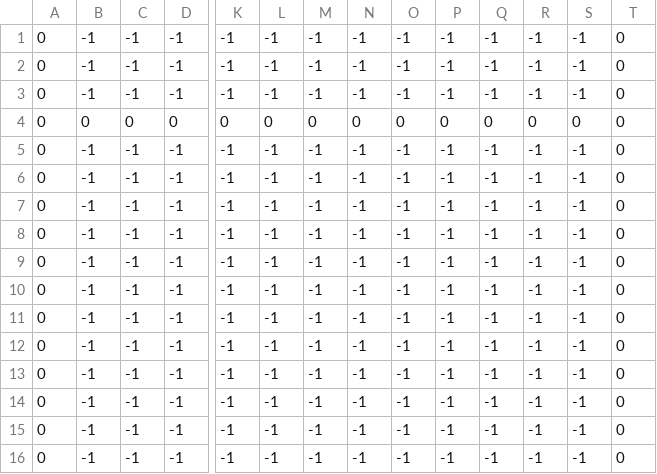
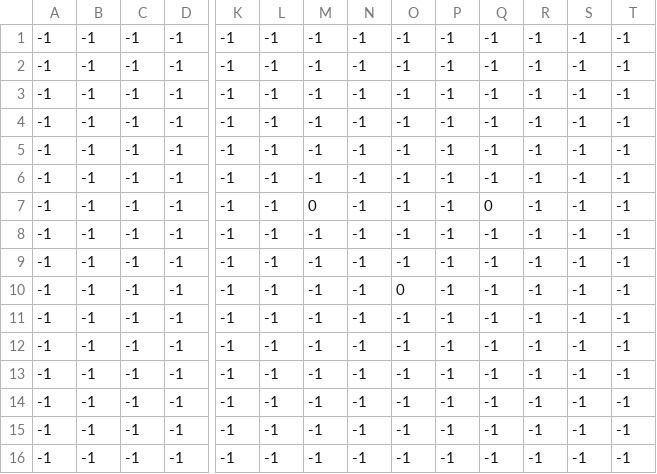
Before and after one commit to MedvedMatej/Talon-s-Adventure, a CSV file: Main/assets/levels/level_0/level_Constraints.csv, drawn as a sheet; only a part is shown, gaps mark what is left out; removed rows and columns are numbered as before the commit, all else as after; rows hold the shown columns only; the diff names each change by its address in the sheet, - before the commit and + after, or states it on an @@ line.

Commit message:
Level positions setup

```diff
--- a/Main/assets/levels/level_0/level_Constraints.csv
+++ b/Main/assets/levels/level_0/level_Constraints.csv
-A1:A3: 0
+A1:A3: -1
-T1:T3: 0
+T1:T3: -1
-row 4: 0 | 0 | 0 | 0 | 0 | 0 | 0 | 0 | 0 | 0 | 0 | 0 | 0 | 0
-A4:A9: 0
+A4:A9: -1
-T4:T9: 0
+T4:T9: -1
-M7: -1
+M7: 0
-Q7: -1
+Q7: 0
+row 10: -1 | -1 | -1 | -1 | -1 | -1 | -1 | -1 | 0 | -1 | -1 | -1 | -1 | -1
-A11:A16: 0
+A11:A16: -1
-T11:T16: 0
+T11:T16: -1
```
Also changed, not shown: Main/assets/levels/level_0/level_Enemies.csv, 2 other files.
